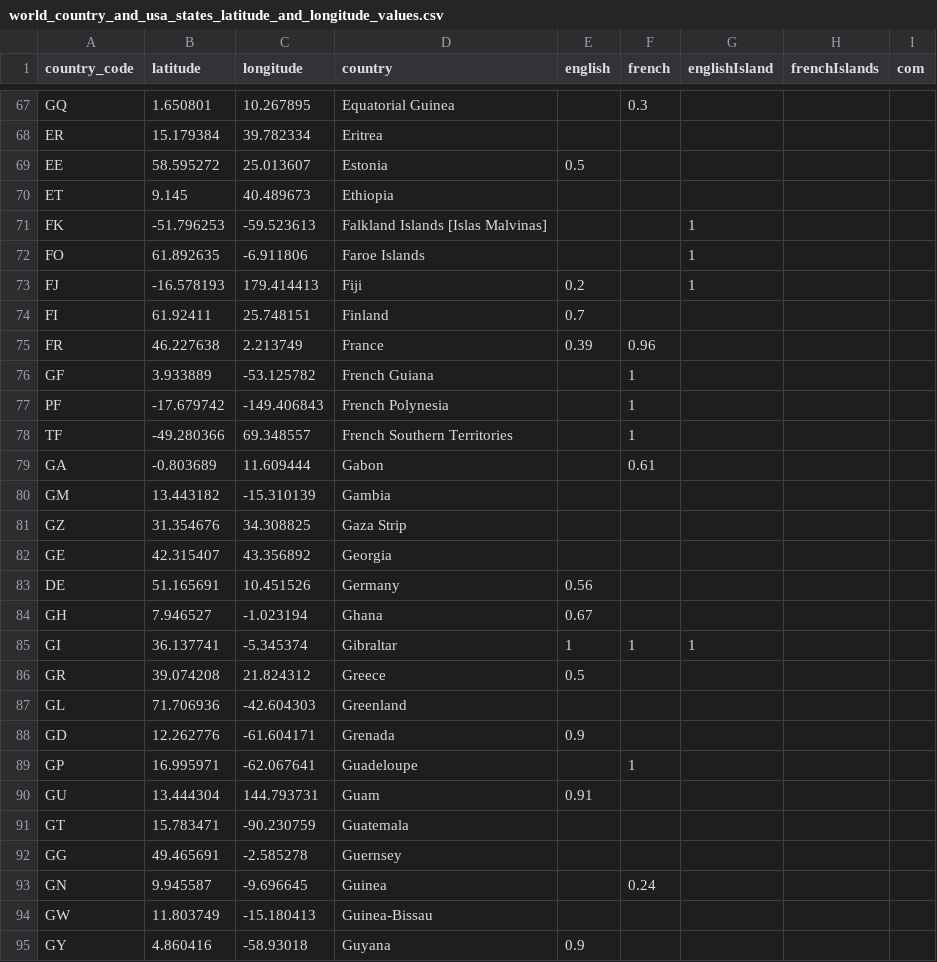
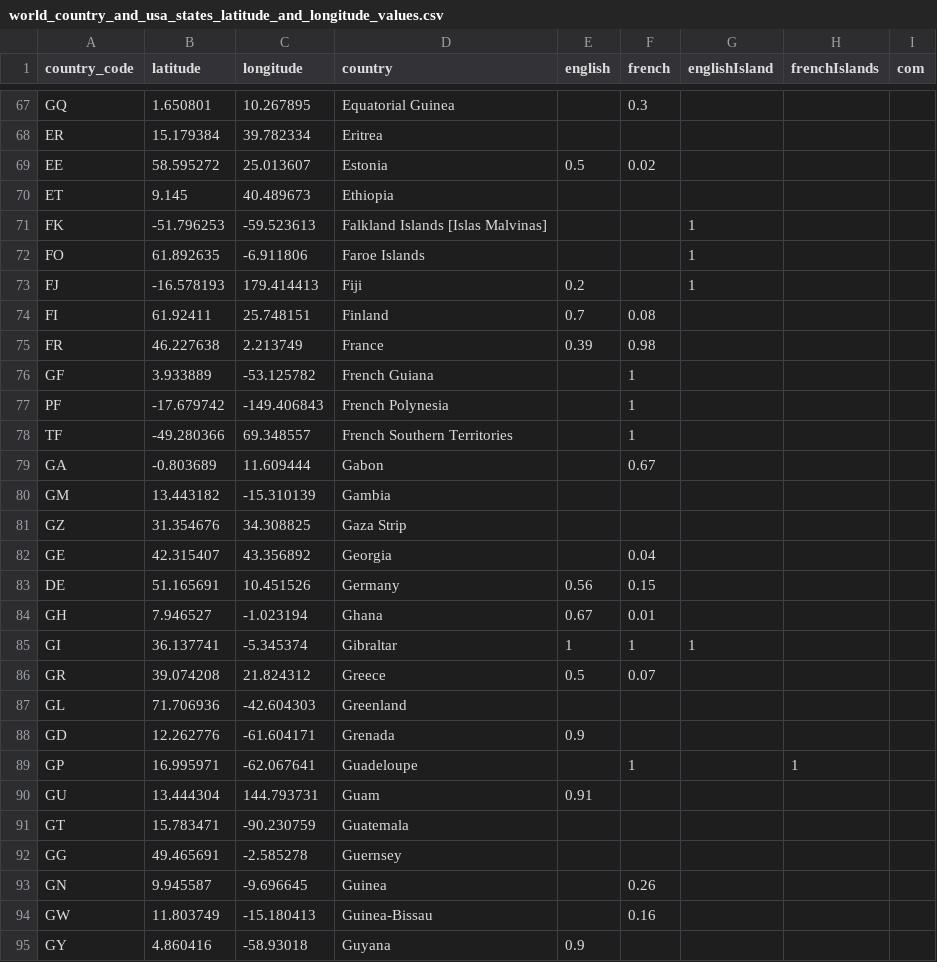
Before and after one commit to nicolasrouge/mapsEU_UK_US, a CSV file: src/components/WorldLanguages/world_country_and_usa_states_latitude_and_longitude_values.csv, drawn as a sheet; only a part is shown, gaps mark what is left out; the diff covers the shown part only.

```diff
--- a/src/components/WorldLanguages/world_country_and_usa_states_latitude_and_longitude_values.csv
+++ b/src/components/WorldLanguages/world_country_and_usa_states_latitude_and_longitude_values.csv
@@ -68,3 +68,3 @@ GQ,1.650801,10.267895,Equatorial Guinea,,0.3,,,
 ER,15.179384,39.782334,Eritrea,,,,,
-EE,58.595272,25.013607,Estonia,0.5,,,,
+EE,58.595272,25.013607,Estonia,0.5,0.02,,,
 ET,9.145,40.489673,Ethiopia,,,,,
@@ -73,4 +73,4 @@ FO,61.892635,-6.911806,Faroe Islands,,,1,,
 FJ,-16.578193,179.414413,Fiji,0.2,,1,,
-FI,61.92411,25.748151,Finland,0.7,,,,
-FR,46.227638,2.213749,France,0.39,0.96,,,
+FI,61.92411,25.748151,Finland,0.7,0.08,,,
+FR,46.227638,2.213749,France,0.39,0.98,,,
 GF,3.933889,-53.125782,French Guiana,,1,,,
@@ -78,13 +78,13 @@ PF,-17.679742,-149.406843,French Polynesia,,1,,,
 TF,-49.280366,69.348557,French Southern Territories,,1,,,
-GA,-0.803689,11.609444,Gabon,,0.61,,,
+GA,-0.803689,11.609444,Gabon,,0.67,,,
 GM,13.443182,-15.310139,Gambia,,,,,
 GZ,31.354676,34.308825,Gaza Strip,,,,,
-GE,42.315407,43.356892,Georgia,,,,,
-DE,51.165691,10.451526,Germany,0.56,,,,
-GH,7.946527,-1.023194,Ghana,0.67,,,,
+GE,42.315407,43.356892,Georgia,,0.04,,,
+DE,51.165691,10.451526,Germany,0.56,0.15,,,
+GH,7.946527,-1.023194,Ghana,0.67,0.01,,,
 GI,36.137741,-5.345374,Gibraltar,1,1,1,,
-GR,39.074208,21.824312,Greece,0.5,,,,
+GR,39.074208,21.824312,Greece,0.5,0.07,,,
 GL,71.706936,-42.604303,Greenland,,,,,
 GD,12.262776,-61.604171,Grenada,0.9,,,,
-GP,16.995971,-62.067641,Guadeloupe,,1,,,
+GP,16.995971,-62.067641,Guadeloupe,,1,,1,
 GU,13.444304,144.793731,Guam,0.91,,,,
@@ -92,4 +92,4 @@ GT,15.783471,-90.230759,Guatemala,,,,,
 GG,49.465691,-2.585278,Guernsey,,,,,
-GN,9.945587,-9.696645,Guinea,,0.24,,,
-GW,11.803749,-15.180413,Guinea-Bissau,,,,,
+GN,9.945587,-9.696645,Guinea,,0.26,,,
+GW,11.803749,-15.180413,Guinea-Bissau,,0.16,,,
 GY,4.860416,-58.93018,Guyana,0.9,,,,
```
Also changed, not shown: 60 edited cells elsewhere in this file, 3 other files.
